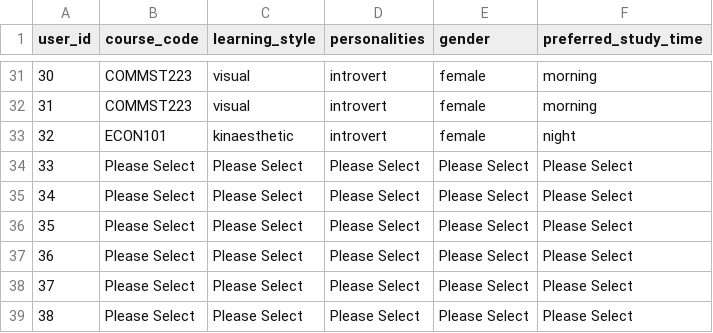
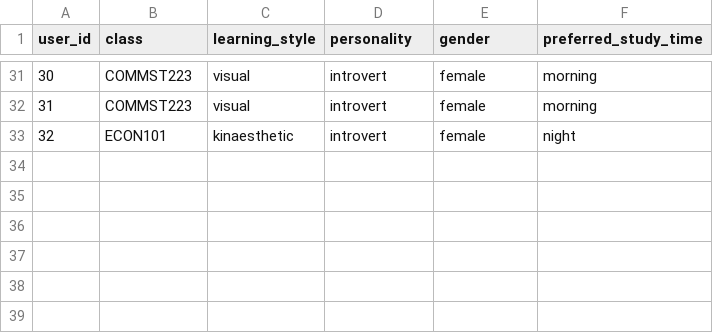
Before and after one commit to Padasdaf/Study-Buddy, a CSV file: backend/generated_users.csv, drawn as a sheet; only a part is shown, gaps mark what is left out; the diff names each change by its address in the sheet, - before the commit and + after, or states it on an @@ line.

```diff
--- a/backend/generated_users.csv
+++ b/backend/generated_users.csv
-B1: course_code
+B1: class
-D1: personalities
+D1: personality
-row 34: 33 | Please Select | Please Select | Please Select | Please Select | Please Select
-row 35: 34 | Please Select | Please Select | Please Select | Please Select | Please Select
-row 36: 35 | Please Select | Please Select | Please Select | Please Select | Please Select
-row 37: 36 | Please Select | Please Select | Please Select | Please Select | Please Select
-row 38: 37 | Please Select | Please Select | Please Select | Please Select | Please Select
-row 39: 38 | Please Select | Please Select | Please Select | Please Select | Please Select
```
Also changed, not shown: 2 other files.
